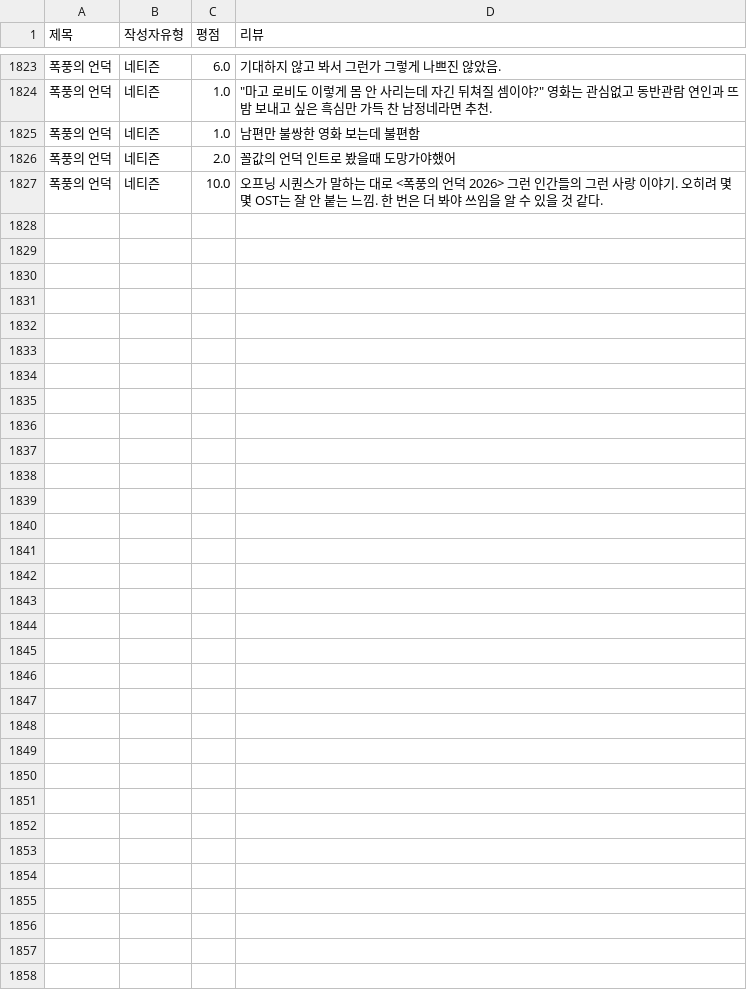
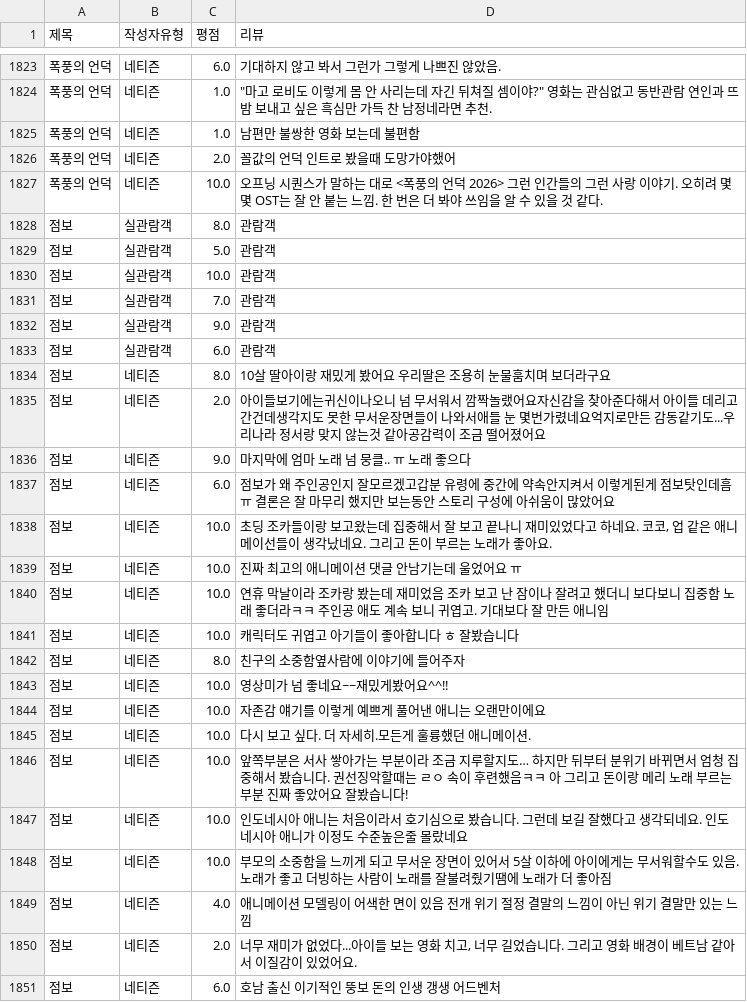
Before and after one commit to Sin-Yejun/movie-recommendation, a CSV file: src/db/movie_reviews.csv, drawn as a sheet; only a part is shown, gaps mark what is left out; the diff names each change by its address in the sheet, - before the commit and + after, or states it on an @@ line.

```diff
--- a/src/db/movie_reviews.csv
+++ b/src/db/movie_reviews.csv
+row 1828: 점보 | 실관람객 | 8.0 | 관람객
+row 1829: 점보 | 실관람객 | 5.0 | 관람객
+row 1830: 점보 | 실관람객 | 10.0 | 관람객
+row 1831: 점보 | 실관람객 | 7.0 | 관람객
+row 1832: 점보 | 실관람객 | 9.0 | 관람객
+row 1833: 점보 | 실관람객 | 6.0 | 관람객
+row 1834: 점보 | 네티즌 | 8.0 | 10살 딸아이랑 재밌게 봤어요 우리딸은 조용히 눈물훔치며 보더라구요
+row 1835: 점보 | 네티즌 | 2.0 | 아이들보기에는귀신이나오니 넘 무서워서 깜짝놀랬어요자신감을 찾아준다해서 아이들 데리고 간건데생각지도 못한 무서운장면들이 나와서애들 눈 몇번가렸네요억지로만든 감동같기도...우리나라 정서랑 맞지 않는것 같아공감력이 조금 떨어졌어요
+row 1836: 점보 | 네티즌 | 9.0 | 마지막에 엄마 노래 넘 뭉클.. ㅠ 노래 좋으다
+row 1837: 점보 | 네티즌 | 6.0 | 점보가 왜 주인공인지 잘모르겠고갑분 유령에 중간에 약속안지켜서 이렇게된게 점보탓인데흠 ㅠ 결론은 잘 마무리 했지만 보는동안 스토리 구성에 아쉬움이 많았어요
+row 1838: 점보 | 네티즌 | 10.0 | 초딩 조카들이랑 보고왔는데 집중해서 잘 보고 끝나니 재미있었다고 하네요. 코코, 업 같은 애니메이선들이 생각났네요. 그리고 돈이 부르는 노래가 좋아요.
+row 1839: 점보 | 네티즌 | 10.0 | 진짜 최고의 애니메이션 댓글 안남기는데 울었어요 ㅠ
+row 1840: 점보 | 네티즌 | 10.0 | 연휴 막날이라 조카랑 봤는데 재미었음 조카 보고 난 잠이나 잘려고 했더니 보다보니 집중함 노래 좋더라ㅋㅋ 주인공 애도 계속 보니 귀엽고. 기대보다 잘 만든 애니임
+row 1841: 점보 | 네티즌 | 10.0 | 캐릭터도 귀엽고 아기들이 좋아합니다 ㅎ 잘봤습니다
+row 1842: 점보 | 네티즌 | 8.0 | 친구의 소중함옆사람에 이야기에 들어주자
+row 1843: 점보 | 네티즌 | 10.0 | 영상미가 넘 좋네요~~재밌게봤어요^^!!
+row 1844: 점보 | 네티즌 | 10.0 | 자존감 얘기를 이렇게 예쁘게 풀어낸 애니는 오랜만이에요
+row 1845: 점보 | 네티즌 | 10.0 | 다시 보고 싶다. 더 자세히.모든게 훌륭했던 애니메이션.
+row 1846: 점보 | 네티즌 | 10.0 | 앞쪽부분은 서사 쌓아가는 부분이라 조금 지루할지도… 하지만 뒤부터 분위기 바뀌면서 엄청 집중해서 봤습니다. 권선징악할때는 ㄹㅇ 속이 후련했음ㅋㅋ 아 그리고 돈이랑 메리 노래 부르는 부분 진짜 좋았어요 잘봤습니다!
+row 1847: 점보 | 네티즌 | 10.0 | 인도네시아 애니는 처음이라서 호기심으로 봤습니다. 그런데 보길 잘했다고 생각되네요. 인도네시아 애니가 이정도 수준높은줄 몰랐네요
+row 1848: 점보 | 네티즌 | 10.0 | 부모의 소중함을 느끼게 되고 무서운 장면이 있어서 5살 이하에 아이에게는 무서워할수도 있음. 노래가 좋고 더빙하는 사람이 노래를 잘불려줬기땜에 노래가 더 좋아짐
+row 1849: 점보 | 네티즌 | 4.0 | 애니메이션 모델링이 어색한 면이 있음 전개 위기 절정 결말의 느낌이 아닌 위기 결말만 있는 느낌
+row 1850: 점보 | 네티즌 | 2.0 | 너무 재미가 없었다...아이들 보는 영화 치고, 너무 길었습니다. 그리고 영화 배경이 베트남 같아서 이질감이 있었어요.
+row 1851: 점보 | 네티즌 | 6.0 | 호남 출신 이기적인 뚱보 돈의 인생 갱생 어드벤처
```
Also changed, not shown: 3 other files.
